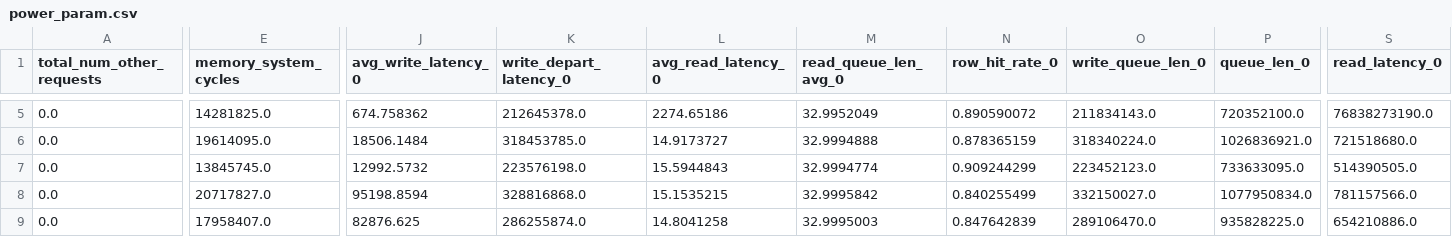
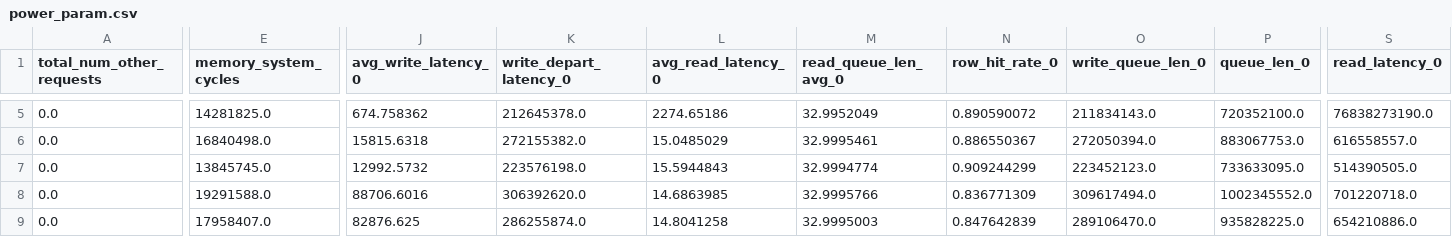
Before and after one commit to Stardust-lf/ramulator2-latency-supported, a CSV file: illustration_script/power_param.csv, drawn as a sheet; only a part is shown, gaps mark what is left out; the diff covers the shown part only; the diff names each change by its address in the sheet, - before the commit and + after, or states it on an @@ line.

```diff
--- a/illustration_script/power_param.csv
+++ b/illustration_script/power_param.csv
-E6 (memory_system_cycles): 19614095.0
+E6 (memory_system_cycles): 16840498.0
-J6 (avg_write_latency_0): 18506.1484
+J6 (avg_write_latency_0): 15815.6318
-K6 (write_depart_latency_0): 318453785.0
+K6 (write_depart_latency_0): 272155382.0
-L6 (avg_read_latency_0): 14.9173727
+L6 (avg_read_latency_0): 15.0485029
-M6 (read_queue_len_avg_0): 32.9994888
+M6 (read_queue_len_avg_0): 32.9995461
-N6 (row_hit_rate_0): 0.878365159
+N6 (row_hit_rate_0): 0.886550367
-O6 (write_queue_len_0): 318340224.0
+O6 (write_queue_len_0): 272050394.0
-P6 (queue_len_0): 1026836921.0
+P6 (queue_len_0): 883067753.0
-S6 (read_latency_0): 721518680.0
+S6 (read_latency_0): 616558557.0
-E8 (memory_system_cycles): 20717827.0
+E8 (memory_system_cycles): 19291588.0
-J8 (avg_write_latency_0): 95198.8594
+J8 (avg_write_latency_0): 88706.6016
-K8 (write_depart_latency_0): 328816868.0
+K8 (write_depart_latency_0): 306392620.0
-L8 (avg_read_latency_0): 15.1535215
+L8 (avg_read_latency_0): 14.6863985
-M8 (read_queue_len_avg_0): 32.9995842
+M8 (read_queue_len_avg_0): 32.9995766
-N8 (row_hit_rate_0): 0.840255499
+N8 (row_hit_rate_0): 0.836771309
-O8 (write_queue_len_0): 332150027.0
+O8 (write_queue_len_0): 309617494.0
-P8 (queue_len_0): 1077950834.0
+P8 (queue_len_0): 1002345552.0
-S8 (read_latency_0): 781157566.0
+S8 (read_latency_0): 701220718.0
```
Also changed, not shown: 141 edited cells elsewhere in this file, 2 other files.
